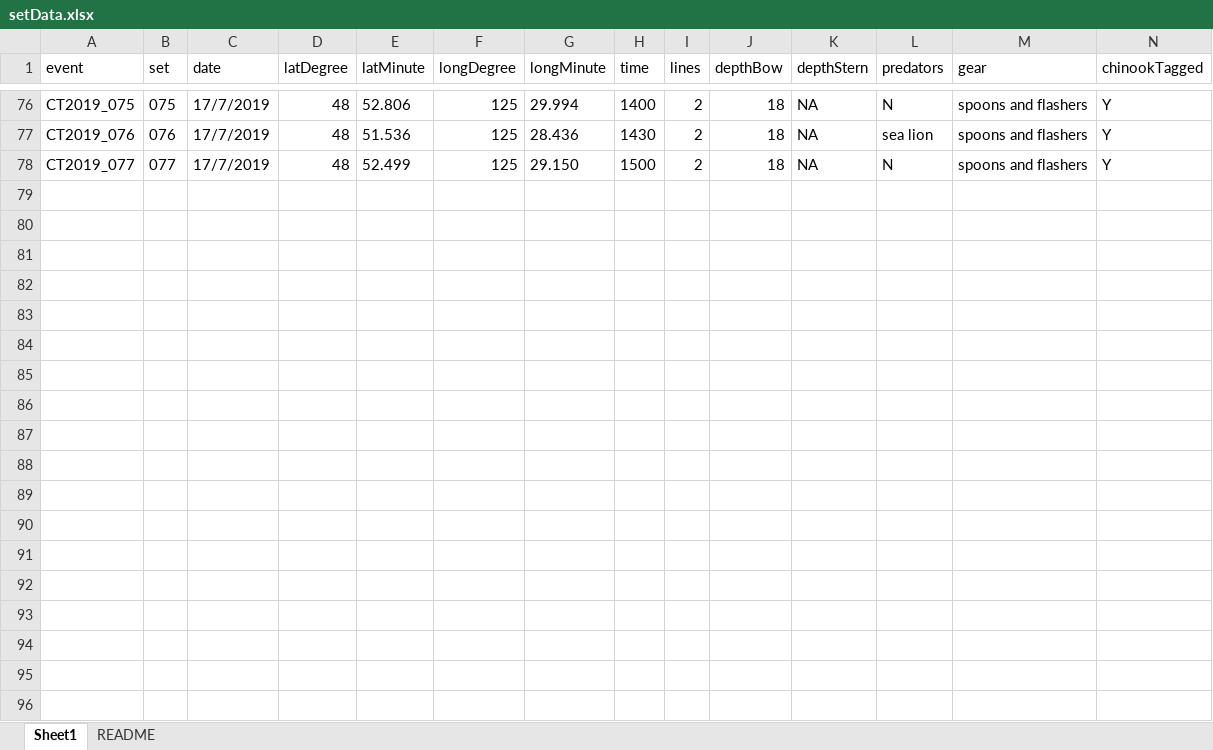
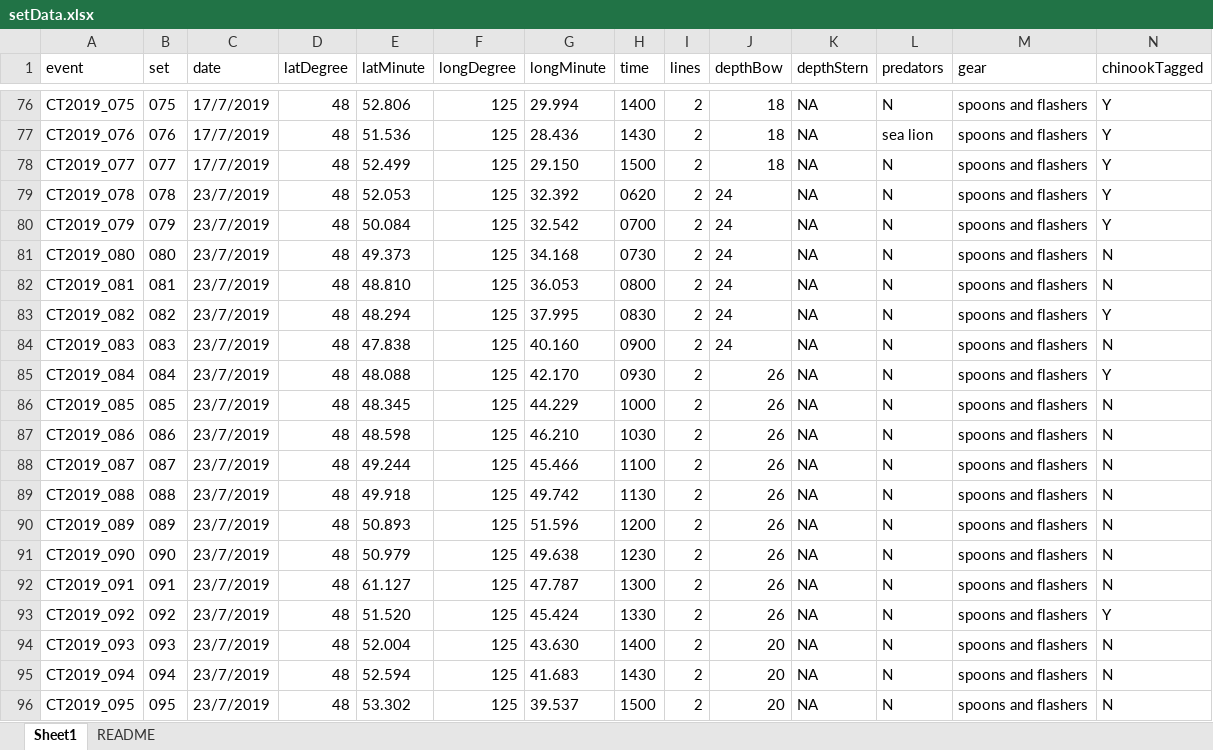
Before and after one commit to CamFreshwater/chinDist, an Excel workbook: data/taggingData/setData.xlsx, sheet Sheet1, drawn as a sheet; only a part is shown, gaps mark what is left out; values as stored, in another font and other column widths than the file's, no borders; rows hold the shown columns only; the diff covers the shown part only; the diff names each change by its address in the sheet, - before the commit and + after, or states it on an @@ line.

```diff
--- a/data/taggingData/setData.xlsx (sheet Sheet1)
+++ b/data/taggingData/setData.xlsx (sheet Sheet1)
+row 79: CT2019_078 | 078 | 23/7/2019 | 48 | 52.053 | 125 | 32.392 | 0620 | 2 | 24 | NA | N | spoons and flashers | Y
+row 80: CT2019_079 | 079 | 23/7/2019 | 48 | 50.084 | 125 | 32.542 | 0700 | 2 | 24 | NA | N | spoons and flashers | Y
+row 81: CT2019_080 | 080 | 23/7/2019 | 48 | 49.373 | 125 | 34.168 | 0730 | 2 | 24 | NA | N | spoons and flashers | N
+row 82: CT2019_081 | 081 | 23/7/2019 | 48 | 48.810 | 125 | 36.053 | 0800 | 2 | 24 | NA | N | spoons and flashers | N
+row 83: CT2019_082 | 082 | 23/7/2019 | 48 | 48.294 | 125 | 37.995 | 0830 | 2 | 24 | NA | N | spoons and flashers | Y
+row 84: CT2019_083 | 083 | 23/7/2019 | 48 | 47.838 | 125 | 40.160 | 0900 | 2 | 24 | NA | N | spoons and flashers | N
+row 85: CT2019_084 | 084 | 23/7/2019 | 48 | 48.088 | 125 | 42.170 | 0930 | 2 | 26 | NA | N | spoons and flashers | Y
+row 86: CT2019_085 | 085 | 23/7/2019 | 48 | 48.345 | 125 | 44.229 | 1000 | 2 | 26 | NA | N | spoons and flashers | N
+row 87: CT2019_086 | 086 | 23/7/2019 | 48 | 48.598 | 125 | 46.210 | 1030 | 2 | 26 | NA | N | spoons and flashers | N
+row 88: CT2019_087 | 087 | 23/7/2019 | 48 | 49.244 | 125 | 45.466 | 1100 | 2 | 26 | NA | N | spoons and flashers | N
+row 89: CT2019_088 | 088 | 23/7/2019 | 48 | 49.918 | 125 | 49.742 | 1130 | 2 | 26 | NA | N | spoons and flashers | N
+row 90: CT2019_089 | 089 | 23/7/2019 | 48 | 50.893 | 125 | 51.596 | 1200 | 2 | 26 | NA | N | spoons and flashers | N
+row 91: CT2019_090 | 090 | 23/7/2019 | 48 | 50.979 | 125 | 49.638 | 1230 | 2 | 26 | NA | N | spoons and flashers | N
+row 92: CT2019_091 | 091 | 23/7/2019 | 48 | 61.127 | 125 | 47.787 | 1300 | 2 | 26 | NA | N | spoons and flashers | N
+row 93: CT2019_092 | 092 | 23/7/2019 | 48 | 51.520 | 125 | 45.424 | 1330 | 2 | 26 | NA | N | spoons and flashers | Y
+row 94: CT2019_093 | 093 | 23/7/2019 | 48 | 52.004 | 125 | 43.630 | 1400 | 2 | 20 | NA | N | spoons and flashers | N
+row 95: CT2019_094 | 094 | 23/7/2019 | 48 | 52.594 | 125 | 41.683 | 1430 | 2 | 20 | NA | N | spoons and flashers | N
+row 96: CT2019_095 | 095 | 23/7/2019 | 48 | 53.302 | 125 | 39.537 | 1500 | 2 | 20 | NA | N | spoons and flashers | N
```
Also changed, not shown: 38 added rows elsewhere in this sheet, data/taggingData/bycatchData.xlsx, data/taggingData/tagChinData.xlsx.
